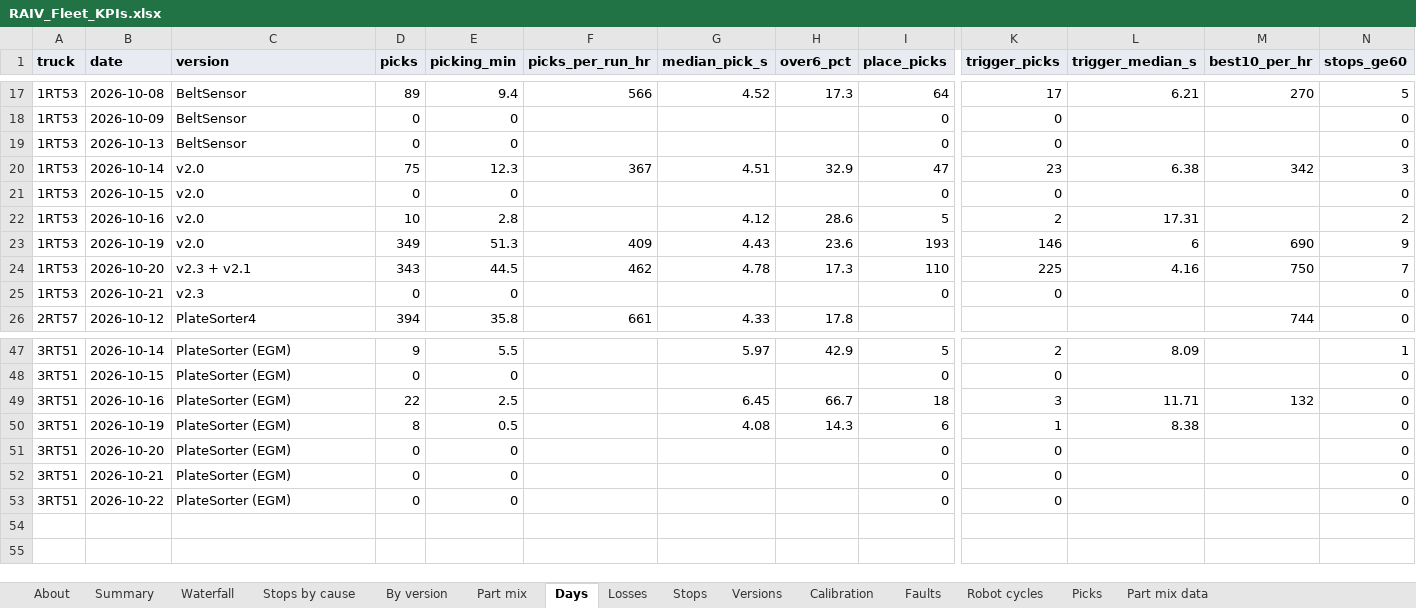
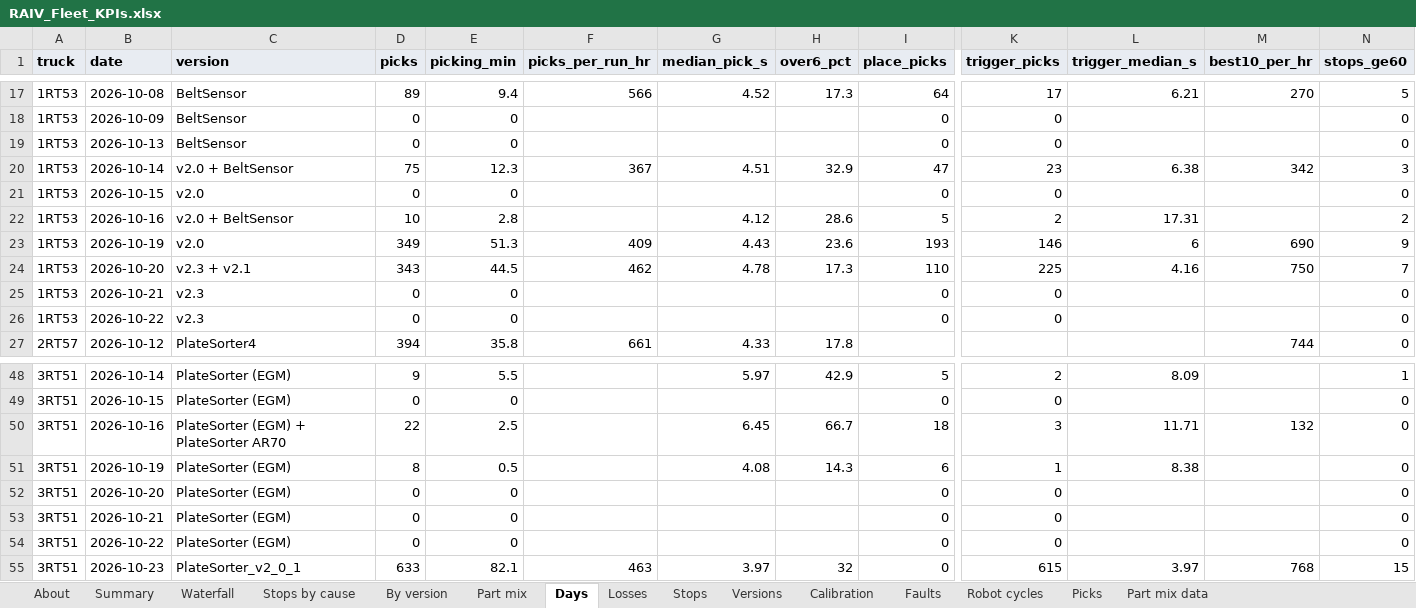
Before and after one commit to cotyc-bbrailtech/RAIV-FLEET-KPI, an Excel workbook: RAIV_Fleet_KPIs.xlsx, sheet Days, drawn as a sheet; only a part is shown, gaps mark what is left out; values as stored, in another font and other column widths than the file's, no borders; charts and pictures not drawn; addresses are those after the commit; rows hold the shown columns only; the diff names each change by its address in the sheet, - before the commit and + after, or states it on an @@ line.

```diff
--- a/RAIV_Fleet_KPIs.xlsx (sheet Days)
+++ b/RAIV_Fleet_KPIs.xlsx (sheet Days)
-C20 (version): v2.0
+C20 (version): v2.0 + BeltSensor
-C22 (version): v2.0
+C22 (version): v2.0 + BeltSensor
+row 26: 1RT53 | 2026-10-22 | v2.3 | 0 | 0 |  |  |  | 0 | 0 |  |  | 0
-C50 (version): PlateSorter (EGM)
+C50 (version): PlateSorter (EGM) + PlateSorter AR70
+row 55: 3RT51 | 2026-10-23 | PlateSorter_v2_0_1 | 633 | 82.1 | 463 | 3.97 | 32 | 0 | 615 | 3.97 | 768 | 15
```
Also changed, not shown: sheet Robot cycles, sheet Picks, sheet Stops, sheet Losses, sheet Part mix data, sheet By version, 8 more sheets, formulas that keep their value, 1 other file.
